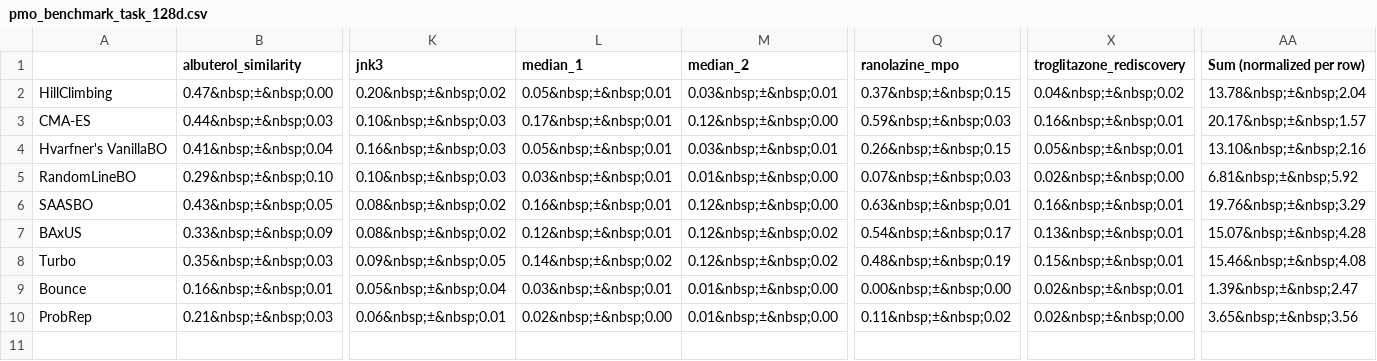
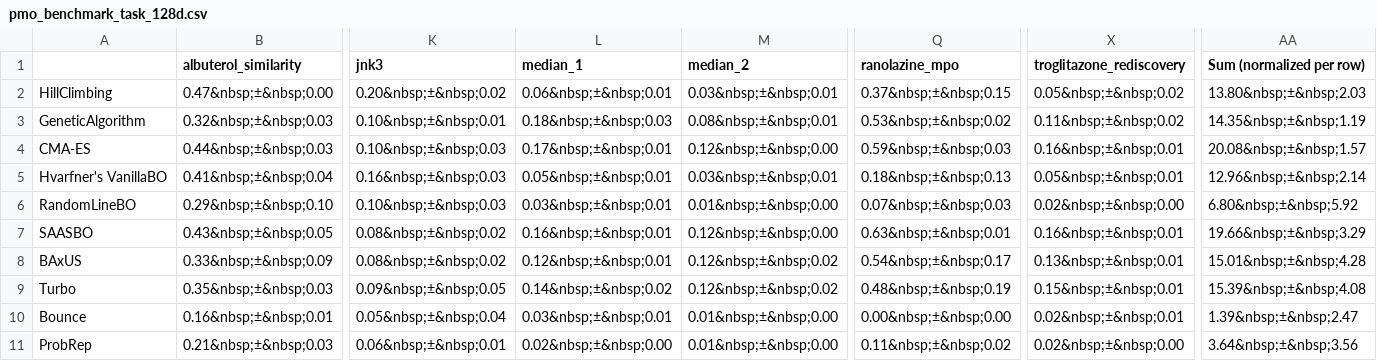
Before and after one commit to MachineLearningLifeScience/hdbo_benchmark, a CSV file: csv/pmo_benchmark_task_128d.csv, drawn as a sheet; only a part is shown, gaps mark what is left out; addresses are those after the commit; rows hold the shown columns only; the diff names each change by its address in the sheet, - before the commit and + after, or states it on an @@ line.

Commit message:
Updates the csv files adding genetic algorithm results

```diff
--- a/csv/pmo_benchmark_task_128d.csv
+++ b/csv/pmo_benchmark_task_128d.csv
-L2 (median_1): 0.05&nbsp;±&nbsp;0.01
+L2 (median_1): 0.06&nbsp;±&nbsp;0.01
-X2 (troglitazone_rediscovery): 0.04&nbsp;±&nbsp;0.02
+X2 (troglitazone_rediscovery): 0.05&nbsp;±&nbsp;0.02
-AA2 (Sum (normalized per row)): 13.78&nbsp;±&nbsp;2.04
+AA2 (Sum (normalized per row)): 13.80&nbsp;±&nbsp;2.03
+row 3: GeneticAlgorithm | 0.32&nbsp;±&nbsp;0.03 | 0.10&nbsp;±&nbsp;0.01 | 0.18&nbsp;±&nbsp;0.03 | 0.08&nbsp;±&nbsp;0.01 | 0.53&nbsp;±&nbsp;0.02 | 0.11&nbsp;±&nbsp;0.02 | 14.35&nbsp;±&nbsp;1.19
-AA4 (Sum (normalized per row)): 20.17&nbsp;±&nbsp;1.57
+AA4 (Sum (normalized per row)): 20.08&nbsp;±&nbsp;1.57
-Q5 (ranolazine_mpo): 0.26&nbsp;±&nbsp;0.15
+Q5 (ranolazine_mpo): 0.18&nbsp;±&nbsp;0.13
-AA5 (Sum (normalized per row)): 13.10&nbsp;±&nbsp;2.16
+AA5 (Sum (normalized per row)): 12.96&nbsp;±&nbsp;2.14
-AA6 (Sum (normalized per row)): 6.81&nbsp;±&nbsp;5.92
+AA6 (Sum (normalized per row)): 6.80&nbsp;±&nbsp;5.92
-AA7 (Sum (normalized per row)): 19.76&nbsp;±&nbsp;3.29
+AA7 (Sum (normalized per row)): 19.66&nbsp;±&nbsp;3.29
-AA8 (Sum (normalized per row)): 15.07&nbsp;±&nbsp;4.28
+AA8 (Sum (normalized per row)): 15.01&nbsp;±&nbsp;4.28
-AA9 (Sum (normalized per row)): 15.46&nbsp;±&nbsp;4.08
+AA9 (Sum (normalized per row)): 15.39&nbsp;±&nbsp;4.08
-AA11 (Sum (normalized per row)): 3.65&nbsp;±&nbsp;3.56
+AA11 (Sum (normalized per row)): 3.64&nbsp;±&nbsp;3.56
```
Also changed, not shown: csv/model_vs_benchmark_table.csv, csv/pmo_benchmark_task_2d.csv, 1 other file.
